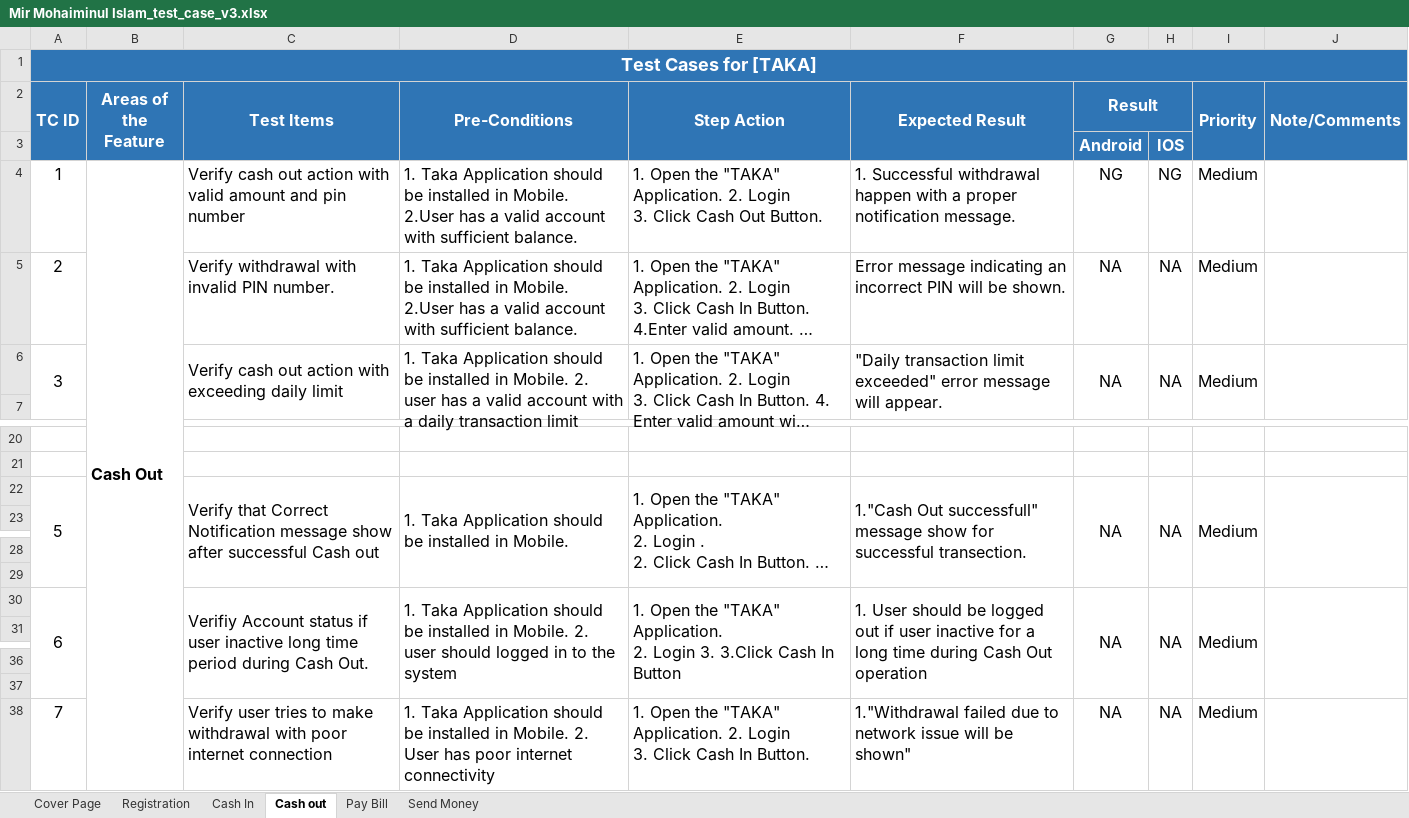
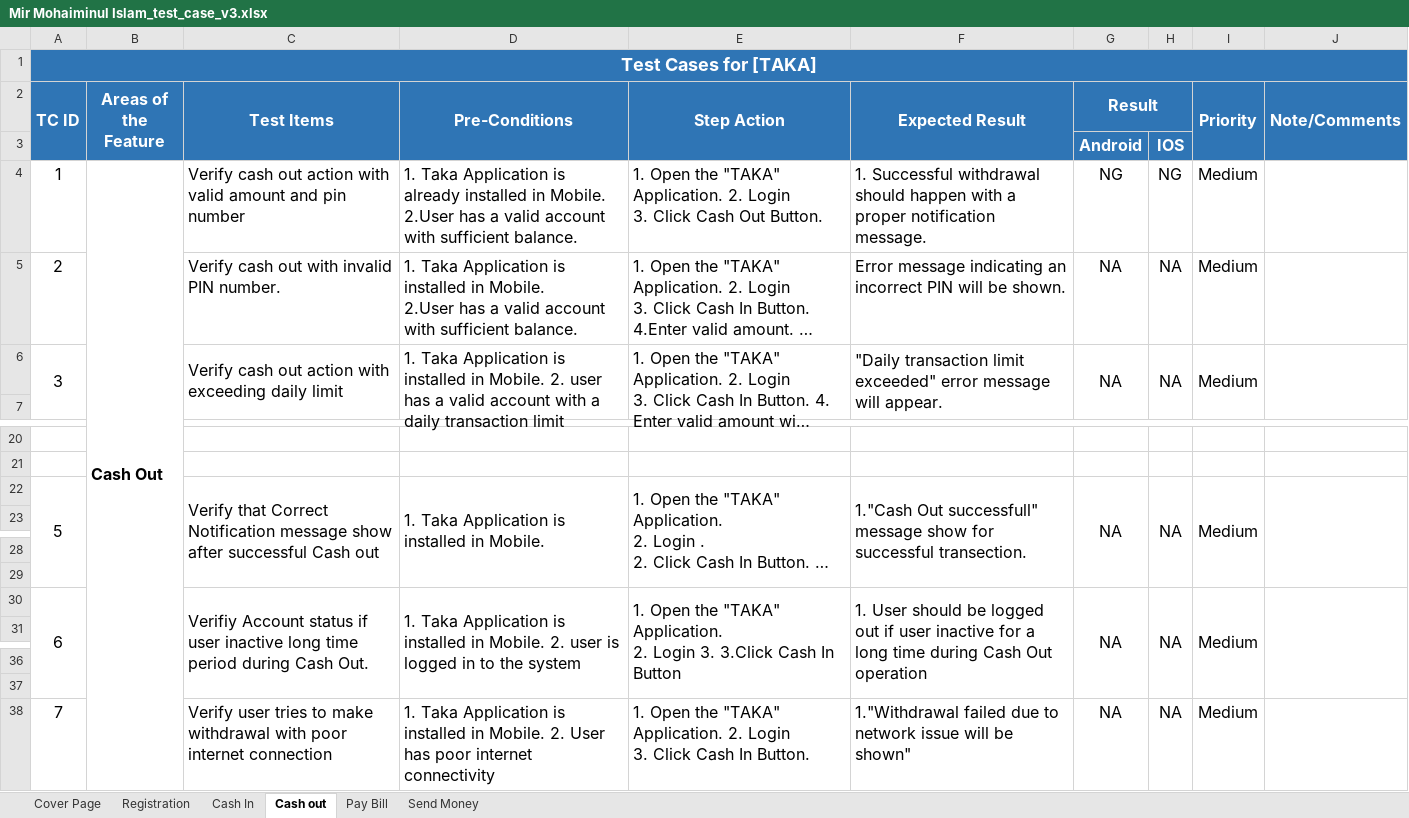
Before and after one commit to MohaiminulBJIT/Taka_test_paln, an Excel workbook: Mir Mohaiminul Islam_test_case_v3.xlsx, sheet Cash out, drawn as a sheet; only a part is shown, gaps mark what is left out; long unchanged cells end in …; values as stored, in another font and other column widths than the file's, no borders; the diff names each change by its address in the sheet, - before the commit and + after, or states it on an @@ line.

```diff
--- a/Mir Mohaiminul Islam_test_case_v3.xlsx (sheet Cash out)
+++ b/Mir Mohaiminul Islam_test_case_v3.xlsx (sheet Cash out)
-D4 (Pre-Conditions): …Taka Application should be installed in…
+D4 (Pre-Conditions): …Taka Application is already installed in…
-F4 (Expected Result): …Successful withdrawal happen with…
+F4 (Expected Result): …Successful withdrawal should happen with…
-C5 (Test Items): Verify withdrawal with invalid PIN number.
+C5 (Test Items): Verify cash out with invalid PIN number.
-D5 (Pre-Conditions): …Taka Application should be installed in…
+D5 (Pre-Conditions): …Taka Application is installed in…
-D6 (Pre-Conditions): …Taka Application should be installed in…
+D6 (Pre-Conditions): …Taka Application is installed in…
-D22 (Pre-Conditions): …Taka Application should be installed in…
+D22 (Pre-Conditions): …Taka Application is installed in…
-D30 (Pre-Conditions): …Taka Application should be installed in Mobile. 2. user should logged in…
+D30 (Pre-Conditions): …Taka Application is installed in Mobile. 2. user is logged in…
-D38 (Pre-Conditions): …Taka Application should be installed in…
+D38 (Pre-Conditions): …Taka Application is installed in…
```
Also changed, not shown: sheet Cash In, sheet Registration, sheet Pay Bill, sheet Send Money, 2 other files.
